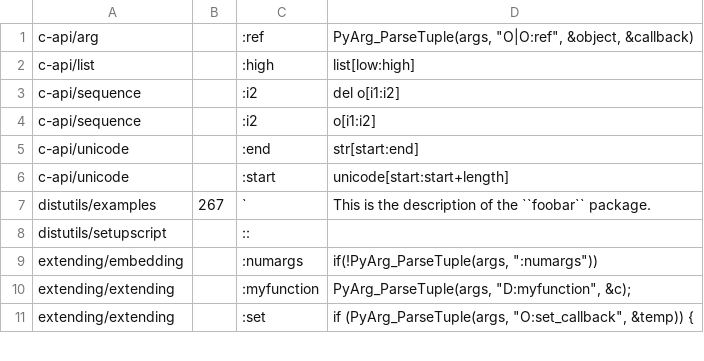
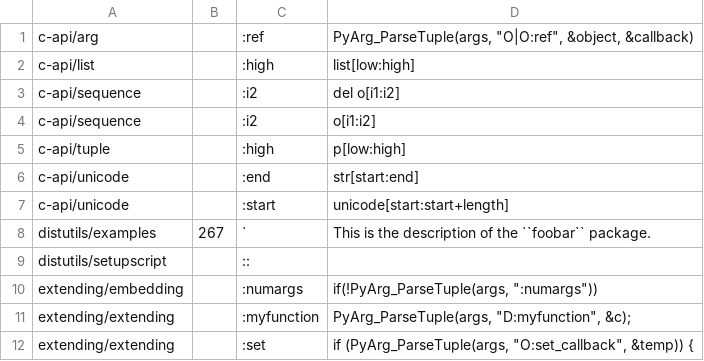
Before and after one commit to c-jo/cpython, a CSV file: Doc/tools/susp-ignored.csv, drawn as a sheet; only a part is shown.

Commit message:
bpo-38557: Improve documentation for list and tuple C API. (GH-16925)
(cherry picked from commit d898d20e8c228229eb68e545f544db13f246f216)

Co-authored-by: Serhiy Storchaka <storchaka@gmail.com>

```diff
--- a/Doc/tools/susp-ignored.csv
+++ b/Doc/tools/susp-ignored.csv
@@ -4,2 +4,3 @@ c-api/sequence,,:i2,del o[i1:i2]
 c-api/sequence,,:i2,o[i1:i2]
+c-api/tuple,,:high,p[low:high]
 c-api/unicode,,:end,str[start:end]
```
Also changed, not shown: 2 other files.
